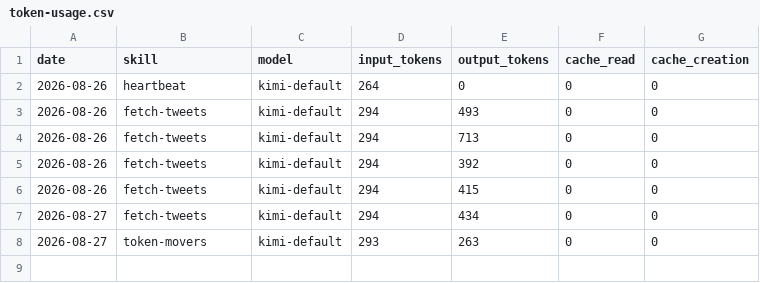
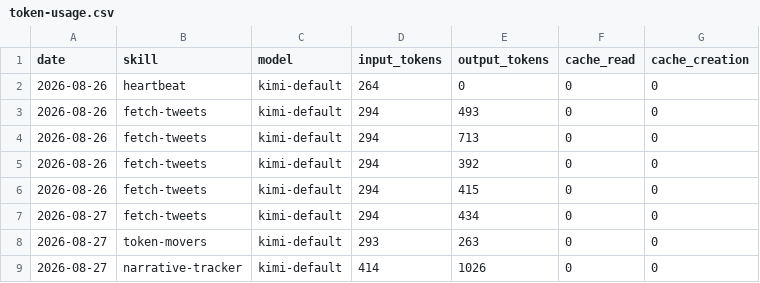
Before and after one commit to hansj73/aeon, a CSV file: memory/token-usage.csv, drawn as a sheet.

Commit message:
chore(narrative-tracker): auto-commit 2026-08-27

```diff
--- a/memory/token-usage.csv
+++ b/memory/token-usage.csv
@@ -8 +8,2 @@ date,skill,model,input_tokens,output_tokens,cache_read,cache_creation
 2026-08-27,token-movers,kimi-default,293,263,0,0
+2026-08-27,narrative-tracker,kimi-default,414,1026,0,0
```
Also changed, not shown: 2 other files.
